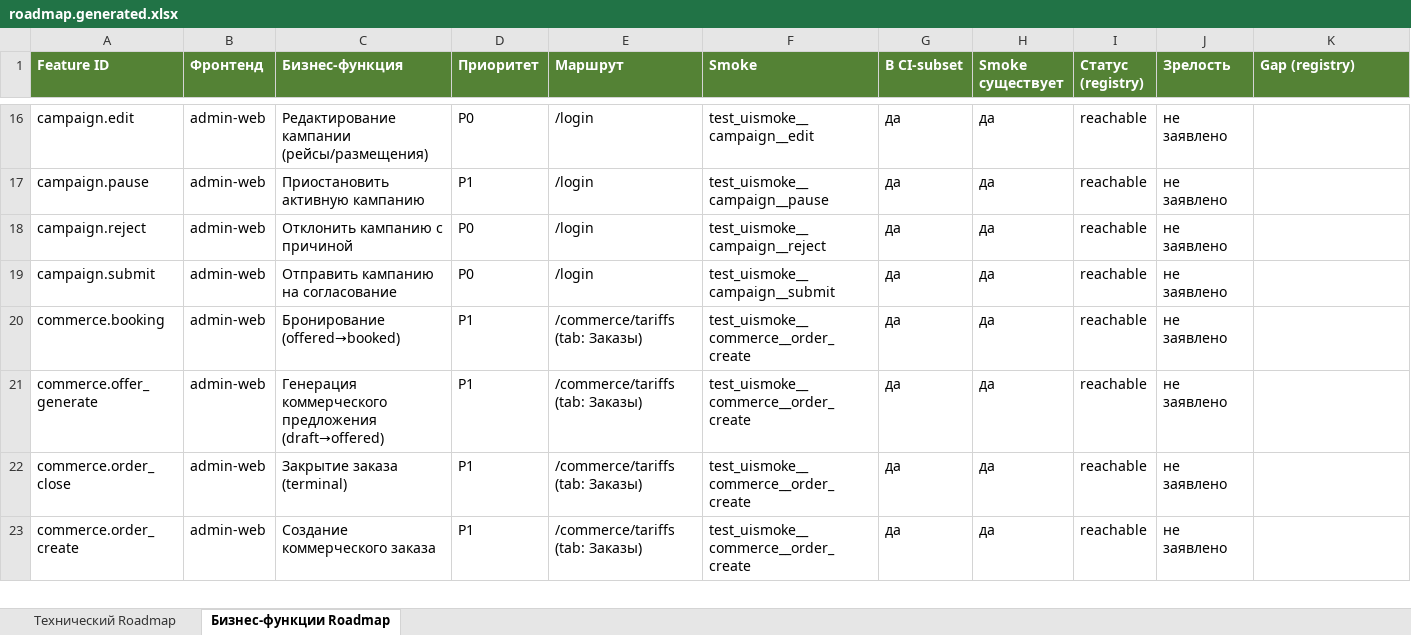
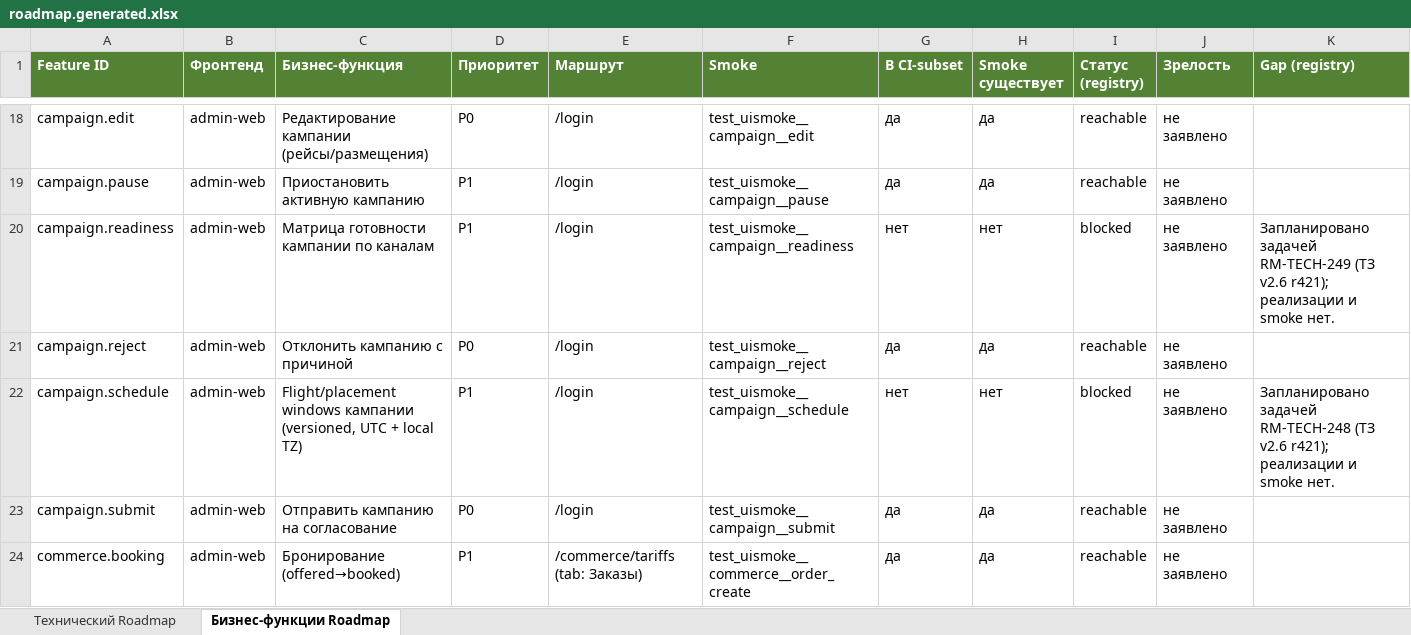
Before and after one commit to santanas-dev/retail-media-platform-enterprise, an Excel workbook: docs/product/generated/roadmap.generated.xlsx, sheet Бизнес-функции Roadmap, drawn as a sheet; only a part is shown, gaps mark what is left out; the shorter side is filled out with more unchanged rows; values as stored, in another font and other column widths than the file's, no borders; rows hold the shown columns only; the diff covers the shown part only; the diff names each change by its address in the sheet, - before the commit and + after, or states it on an @@ line.

```diff
--- a/docs/product/generated/roadmap.generated.xlsx (sheet Бизнес-функции Roadmap)
+++ b/docs/product/generated/roadmap.generated.xlsx (sheet Бизнес-функции Roadmap)
+row 20: campaign.readiness | admin-web | Матрица готовности кампании по каналам | P1 | /login | test_uismoke__campaign__readiness | нет | нет | blocked | не заявлено | Запланировано задачей RM-TECH-249 (ТЗ v2.6 r421); реализации и smoke нет.
+row 22: campaign.schedule | admin-web | Flight/placement windows кампании (versioned, UTC + local TZ) | P1 | /login | test_uismoke__campaign__schedule | нет | нет | blocked | не заявлено | Запланировано задачей RM-TECH-248 (ТЗ v2.6 r421); реализации и smoke нет.
```
Also changed, not shown: 13 added rows and 4 edited cells elsewhere in this sheet, sheet Технический Roadmap, 17 other files.
